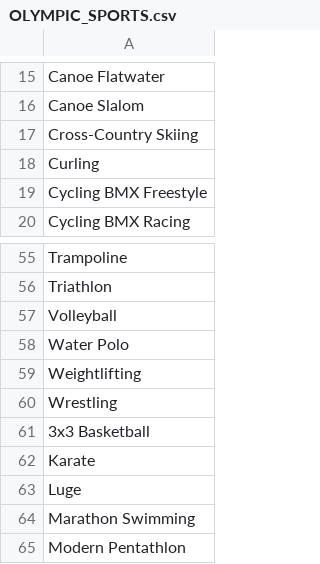
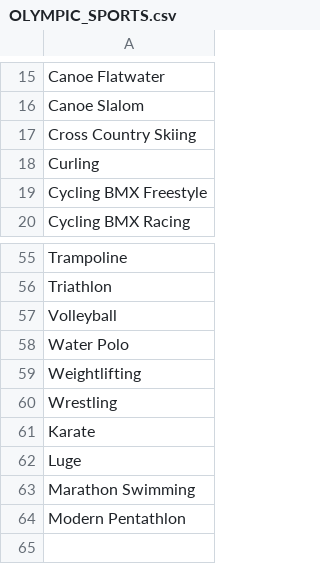
Before and after one commit to LexiCrush/database-preprocessing, a CSV file: nounbanks/OLYMPIC_SPORTS.csv, drawn as a sheet; only a part is shown, gaps mark what is left out.

```diff
--- a/nounbanks/OLYMPIC_SPORTS.csv
+++ b/nounbanks/OLYMPIC_SPORTS.csv
@@ -16,3 +16,3 @@ Canoe Flatwater
 Canoe Slalom
-Cross-Country Skiing
+Cross Country Skiing
 Curling
@@ -60,3 +60,2 @@ Weightlifting
 Wrestling
-3x3 Basketball
 Karate
```
Also changed, not shown: nounbanks/CAR_MANUFACTURERS.csv, nounbanks/FAST_FOOD.csv, 45 other files.
